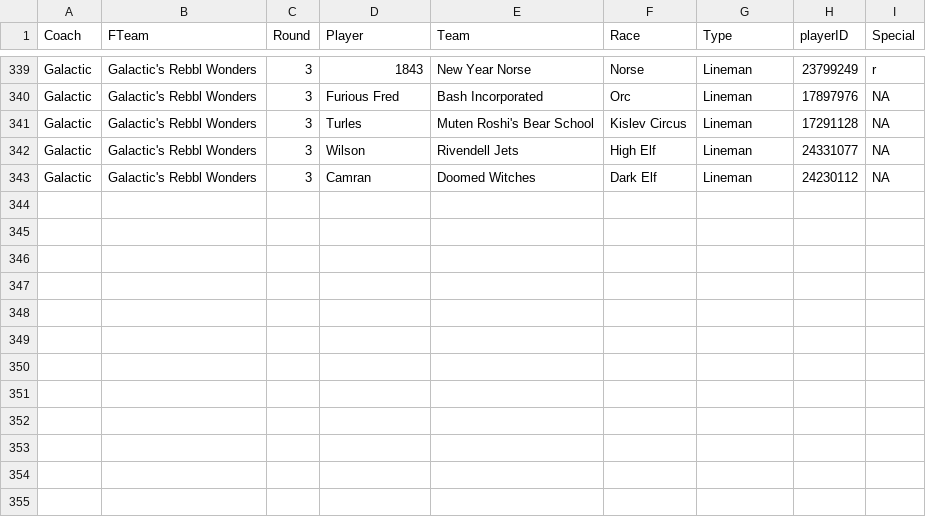
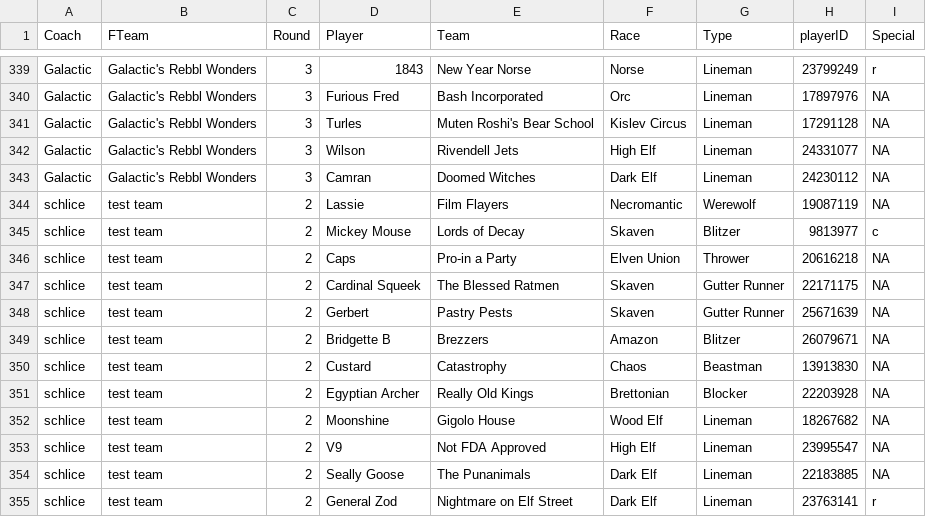
Before and after one commit to nufflytics/REBBL_fantasy, a CSV file: data/fantasy_teams.csv, drawn as a sheet; only a part is shown, gaps mark what is left out; the diff names each change by its address in the sheet, - before the commit and + after, or states it on an @@ line.

Commit message:
admin for testing

```diff
--- a/data/fantasy_teams.csv
+++ b/data/fantasy_teams.csv
+row 344: schlice | test team | 2 | Lassie | Film Flayers | Necromantic | Werewolf | 19087119 | NA
+row 345: schlice | test team | 2 | Mickey Mouse | Lords of Decay | Skaven | Blitzer | 9813977 | c
+row 346: schlice | test team | 2 | Caps | Pro-in a Party | Elven Union | Thrower | 20616218 | NA
+row 347: schlice | test team | 2 | Cardinal Squeek | The Blessed Ratmen | Skaven | Gutter Runner | 22171175 | NA
+row 348: schlice | test team | 2 | Gerbert | Pastry Pests | Skaven | Gutter Runner | 25671639 | NA
+row 349: schlice | test team | 2 | Bridgette B | Brezzers | Amazon | Blitzer | 26079671 | NA
+row 350: schlice | test team | 2 | Custard | Catastrophy | Chaos | Beastman | 13913830 | NA
+row 351: schlice | test team | 2 | Egyptian Archer | Really Old Kings | Brettonian | Blocker | 22203928 | NA
+row 352: schlice | test team | 2 | Moonshine | Gigolo House | Wood Elf | Lineman | 18267682 | NA
+row 353: schlice | test team | 2 | V9 | Not FDA Approved | High Elf | Lineman | 23995547 | NA
+row 354: schlice | test team | 2 | Seally Goose | The Punanimals | Dark Elf | Lineman | 22183885 | NA
+row 355: schlice | test team | 2 | General Zod | Nightmare on Elf Street | Dark Elf | Lineman | 23763141 | r
```
